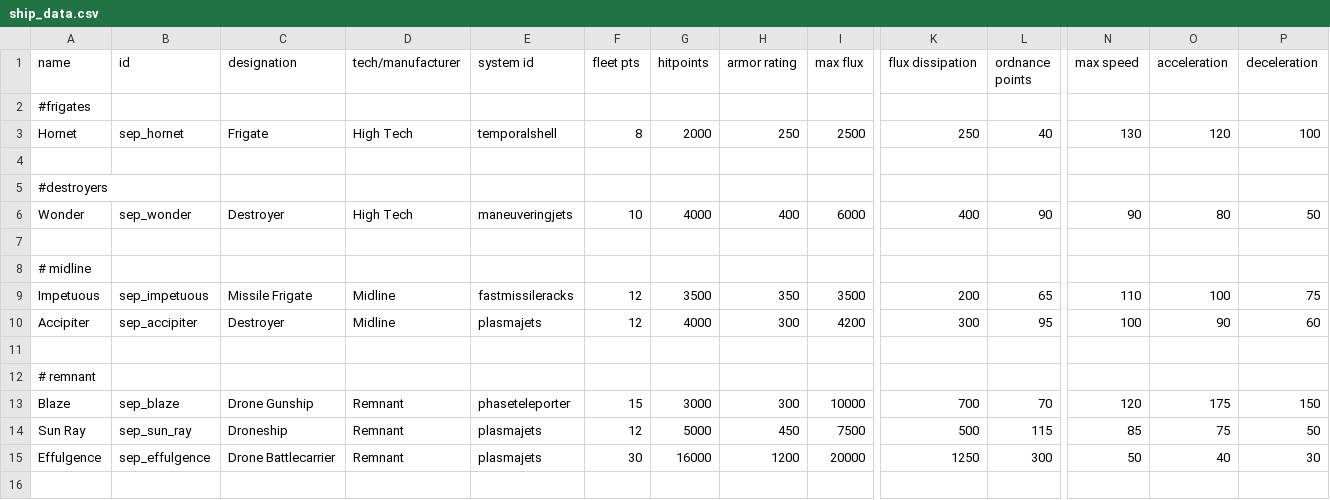
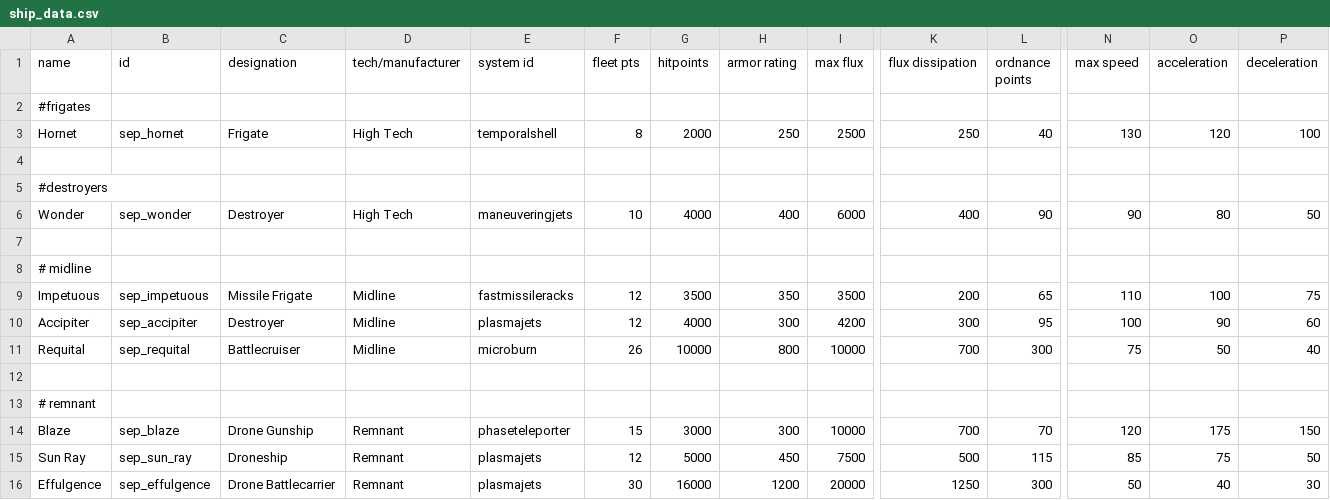
Before and after one commit to AudaxLudos/sector-expansion-pack, a CSV file: data/hulls/ship_data.csv, drawn as a sheet; only a part is shown, gaps mark what is left out; rows hold the shown columns only; the diff names each change by its address in the sheet, - before the commit and + after, or states it on an @@ line.

Commit message:
Add requital ship data

```diff
--- a/data/hulls/ship_data.csv
+++ b/data/hulls/ship_data.csv
+row 11: Requital | sep_requital | Battlecruiser | Midline | microburn | 26 | 10000 | 800 | 10000 | 700 | 300 | 75 | 50 | 40
```
Also changed, not shown: 1 other file.
